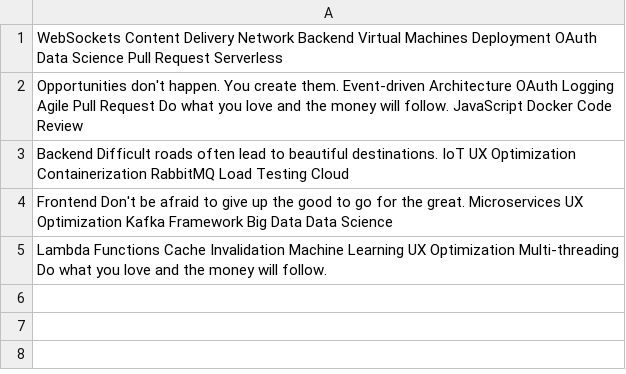
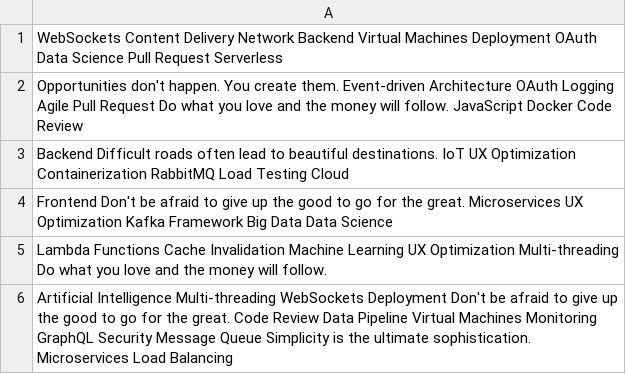
Before and after one commit to comers-zen/hello, a CSV file: resources/data.csv, drawn as a sheet.

Commit message:
Updated resources

```diff
--- a/resources/data.csv
+++ b/resources/data.csv
@@ -5 +5,2 @@ Frontend Don't be afraid to give up the good to go for the great. Microservices
 Lambda Functions Cache Invalidation Machine Learning UX Optimization Multi-threading Do what you love and the money will follow.
+Artificial Intelligence Multi-threading WebSockets Deployment Don't be afraid to give up the good to go for the great. Code Review Data Pipeline Virtual Machines Monitoring GraphQL Security Message Queue Simplicity is the ultimate sophistication. Microservices Load Balancing
```
Also changed, not shown: 4 other files.
